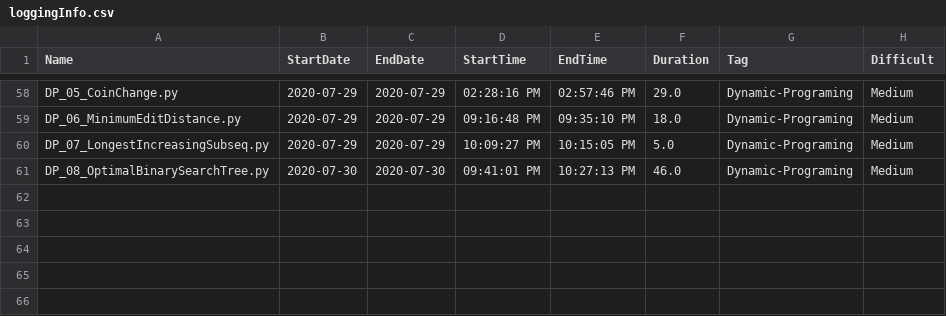
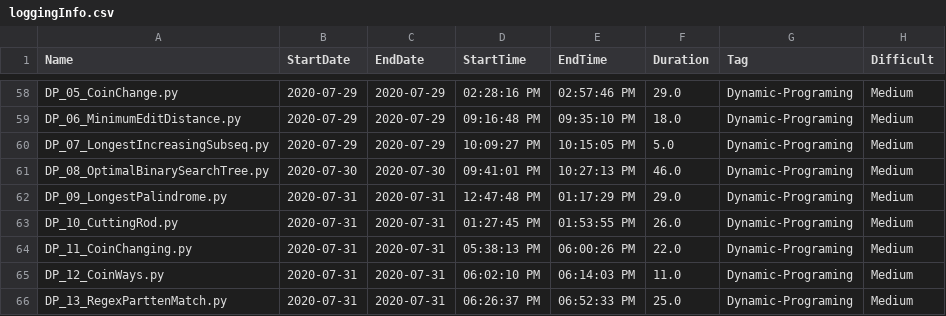
Before and after one commit to Omkar02/FAANG, a CSV file: loggingInfo.csv, drawn as a sheet; only a part is shown, gaps mark what is left out.

```diff
--- a/loggingInfo.csv
+++ b/loggingInfo.csv
@@ -61 +61,6 @@ DP_07_LongestIncreasingSubseq.py,2020-07-29,2020-07-29,10:09:27 PM,10:15:05 PM,5
 DP_08_OptimalBinarySearchTree.py,2020-07-30,2020-07-30,09:41:01 PM,10:27:13 PM,46.0,Dynamic-Programing,Medium
+DP_09_LongestPalindrome.py,2020-07-31,2020-07-31,12:47:48 PM,01:17:29 PM,29.0,Dynamic-Programing,Medium
+DP_10_CuttingRod.py,2020-07-31,2020-07-31,01:27:45 PM,01:53:55 PM,26.0,Dynamic-Programing,Medium
+DP_11_CoinChanging.py,2020-07-31,2020-07-31,05:38:13 PM,06:00:26 PM,22.0,Dynamic-Programing,Medium
+DP_12_CoinWays.py,2020-07-31,2020-07-31,06:02:10 PM,06:14:03 PM,11.0,Dynamic-Programing,Medium
+DP_13_RegexParttenMatch.py,2020-07-31,2020-07-31,06:26:37 PM,06:52:33 PM,25.0,Dynamic-Programing,Medium
```
Also changed, not shown: 7 other files.
